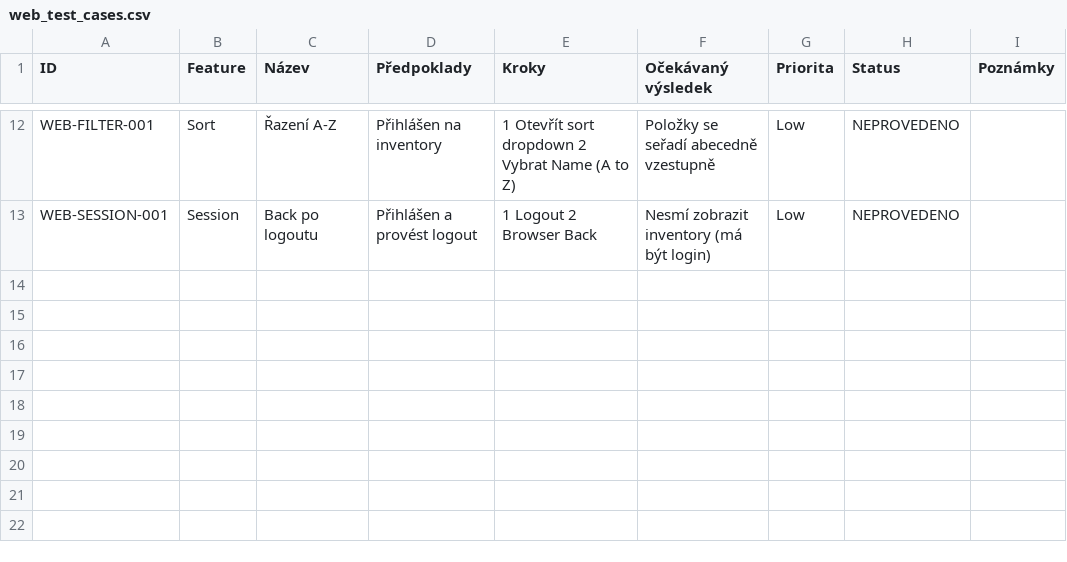
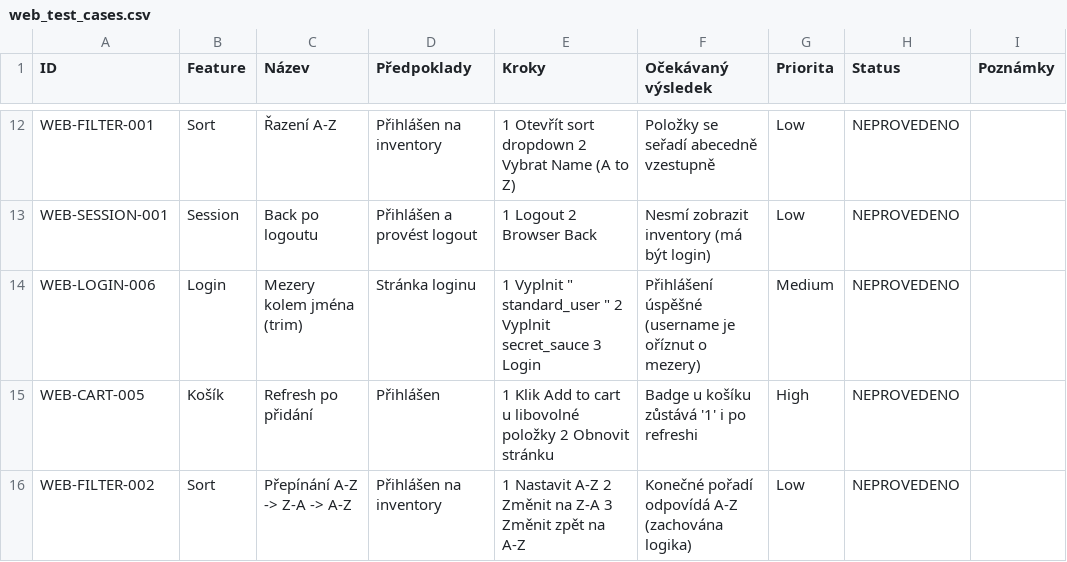
Before and after one commit to OfficialV1R0/qa-manual-web, a CSV file: testcases/web_test_cases.csv, drawn as a sheet; only a part is shown, gaps mark what is left out; the diff names each change by its address in the sheet, - before the commit and + after, or states it on an @@ line.

Commit message:
feat(cases): add edge login and cart refresh scenarios

```diff
--- a/testcases/web_test_cases.csv
+++ b/testcases/web_test_cases.csv
+row 14: WEB-LOGIN-006 | Login | Mezery kolem jména (trim) | Stránka loginu | 1 Vyplnit " standard_user " 2 Vyplnit secret_sauce 3 Login | Přihlášení úspěšné (username je oříznut o mezery) | Medium | NEPROVEDENO
+row 15: WEB-CART-005 | Košík | Refresh po přidání | Přihlášen | 1 Klik Add to cart u libovolné položky 2 Obnovit stránku | Badge u košíku zůstává '1' i po refreshi | High | NEPROVEDENO
+row 16: WEB-FILTER-002 | Sort | Přepínání A-Z -> Z-A -> A-Z | Přihlášen na inventory | 1 Nastavit A-Z 2 Změnit na Z-A 3 Změnit zpět na A-Z | Konečné pořadí odpovídá A-Z (zachována logika) | Low | NEPROVEDENO
```
